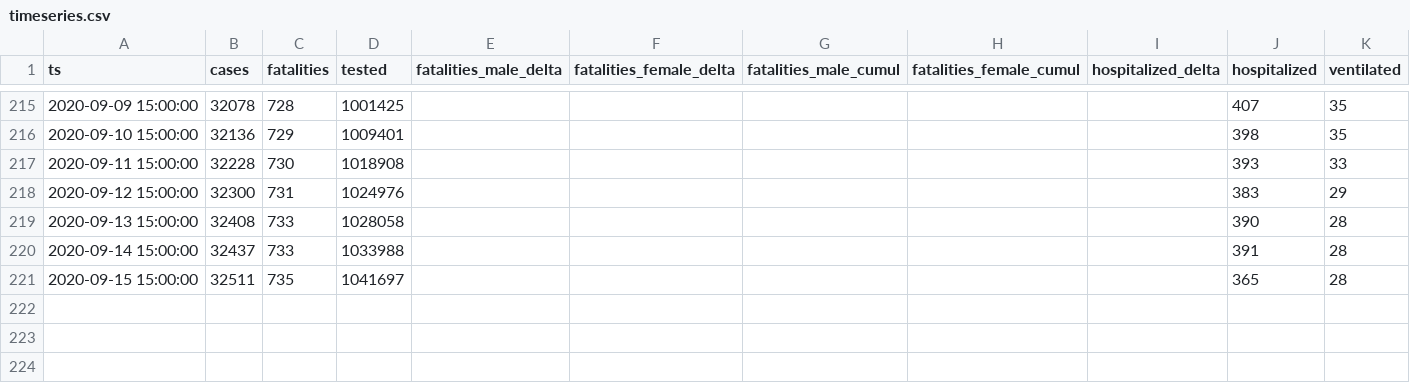
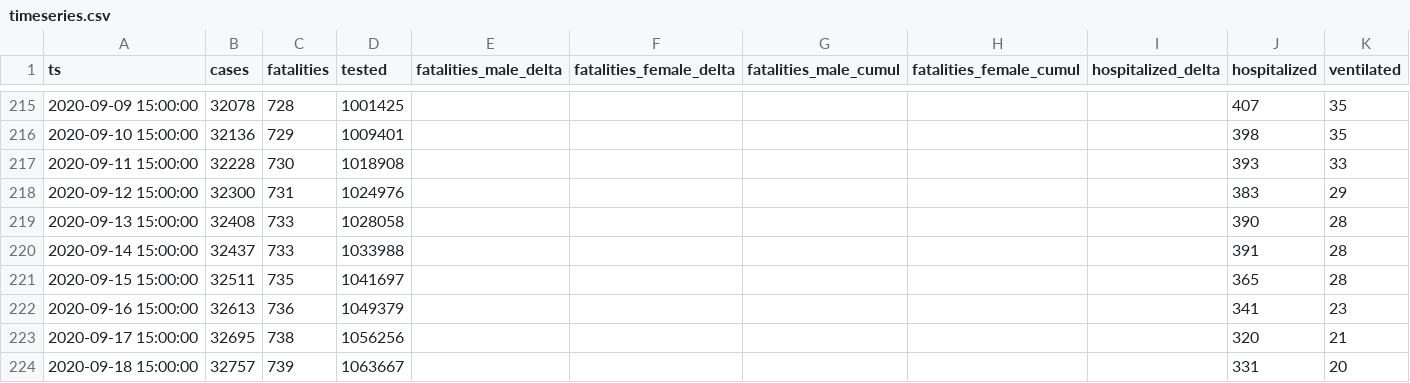
Before and after one commit to aleksandar-jovicic/COVID19-Serbia, a CSV file: timeseries.csv, drawn as a sheet; only a part is shown, gaps mark what is left out.

Commit message:
Latest situation [2020-09-18]

```diff
--- a/timeseries.csv
+++ b/timeseries.csv
@@ -221 +221,4 @@ ts,cases,fatalities,tested,fatalities_male_delta,fatalities_female_delta,fatalit
 2020-09-15 15:00:00,32511,735,1041697,,,,,,365,28
+2020-09-16 15:00:00,32613,736,1049379,,,,,,341,23
+2020-09-17 15:00:00,32695,738,1056256,,,,,,320,21
+2020-09-18 15:00:00,32757,739,1063667,,,,,,331,20
```
